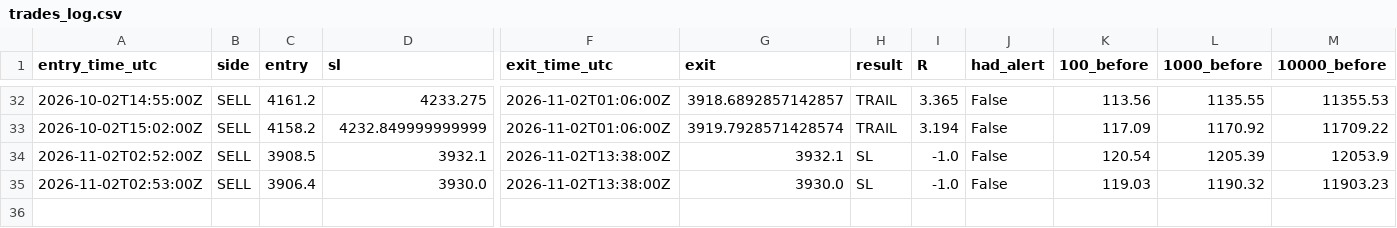
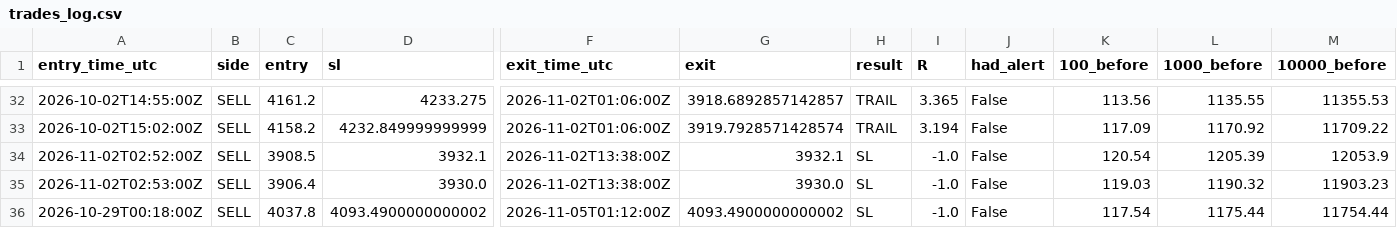
Before and after one commit to VybeEdge/paxg-orb-monitor4, a CSV file: trades_log.csv, drawn as a sheet; only a part is shown, gaps mark what is left out; rows hold the shown columns only; the diff names each change by its address in the sheet, - before the commit and + after, or states it on an @@ line.

```diff
--- a/trades_log.csv
+++ b/trades_log.csv
+row 36: 2026-10-29T00:18:00Z | SELL | 4037.8 | 4093.4900000000002 | 2026-11-05T01:12:00Z | 4093.4900000000002 | SL | -1.0 | False | 117.54 | 1175.44 | 11754.44
```
Also changed, not shown: 4 other files.
